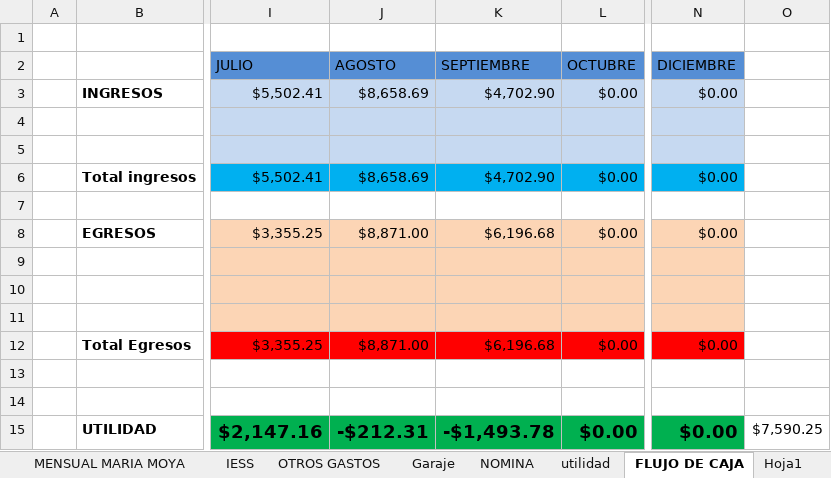
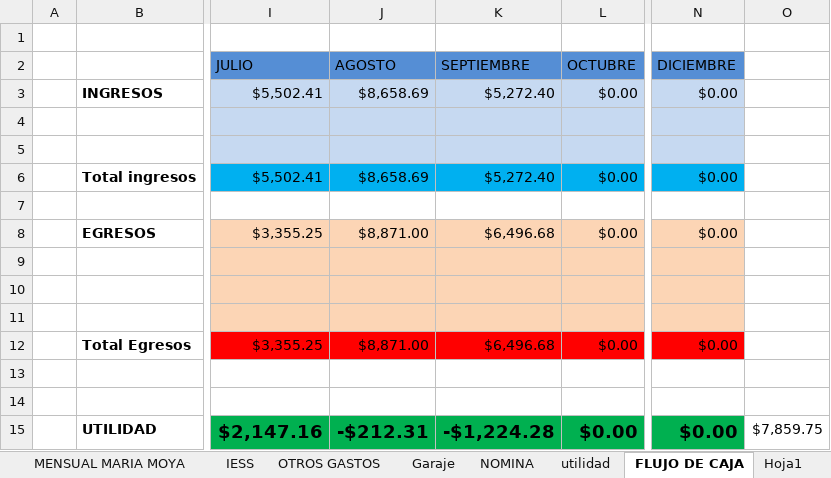
Before and after one commit to ABRILTRANS/OFICINA, an Excel workbook: DOC 2023/Reportes Clientes 2023.xlsx, sheet FLUJO DE CAJA, drawn as a sheet; only a part is shown, gaps mark what is left out; values as stored, in another font and other column widths than the file's, no borders; the diff names each change by its address in the sheet, - before the commit and + after, or states it on an @@ line.

```diff
--- a/DOC 2023/Reportes Clientes 2023.xlsx (sheet FLUJO DE CAJA)
+++ b/DOC 2023/Reportes Clientes 2023.xlsx (sheet FLUJO DE CAJA)
-K3 (SEPTIEMBRE): $4,702.90
+K3 (SEPTIEMBRE): $5,272.40
-K6 (SEPTIEMBRE): $4,702.90
+K6 (SEPTIEMBRE): $5,272.40
-K8 (SEPTIEMBRE): $6,196.68
+K8 (SEPTIEMBRE): $6,496.68
-K12 (SEPTIEMBRE): $6,196.68
+K12 (SEPTIEMBRE): $6,496.68
-K15 (SEPTIEMBRE): -$1,493.78
+K15 (SEPTIEMBRE): -$1,224.28
-O15: $7,590.25
+O15: $7,859.75
```
Also changed, not shown: sheet utilidad, sheet OTROS CLIENTES 2., sheet YOBEL, sheet mensualidades, formulas that keep their value, DOC 2023/BANCOS.xlsx, 1 other file.
